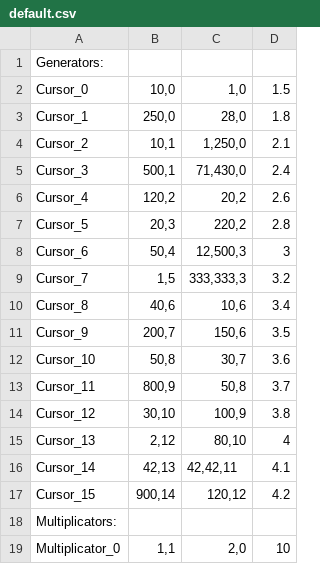
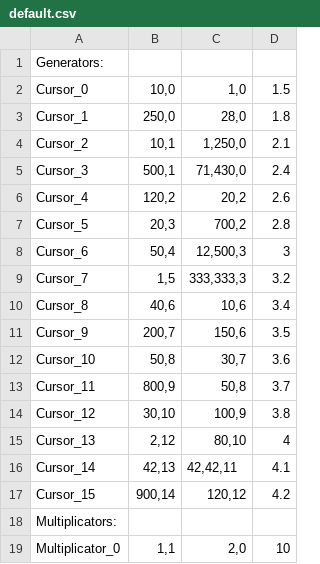
Before and after one commit to DomKiki/genericClicker, a CSV file: default.csv, drawn as a sheet.

Commit message:
Balance
Small error in index.html and balance default.csv

```diff
--- a/default.csv
+++ b/default.csv
@@ -6,3 +6,3 @@ Cursor_3;500,1;71,430,0;2.4
 Cursor_4;120,2;20,2;2.6
-Cursor_5;20,3;220,2;2.8
+Cursor_5;20,3;700,2;2.8
 Cursor_6;50,4;12,500,3;3
```
Also changed, not shown: 1 other file.
